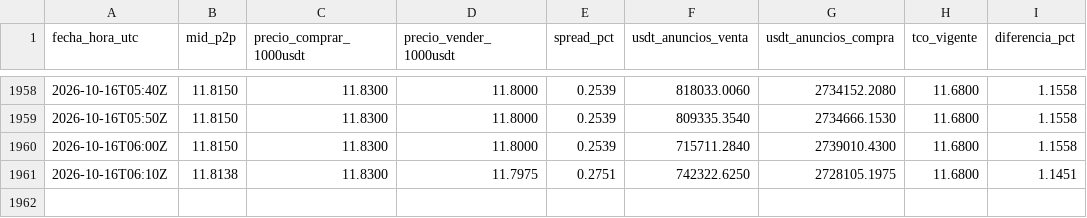
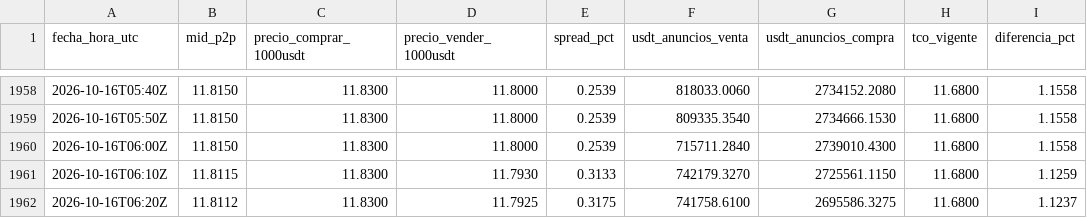
Before and after one commit to bvillag/observatorio-bobusd, a CSV file: data/csv/p2p.csv, drawn as a sheet; only a part is shown, gaps mark what is left out.

```diff
--- a/data/csv/p2p.csv
+++ b/data/csv/p2p.csv
@@ -1960,2 +1960,3 @@ fecha_hora_utc,mid_p2p,precio_comprar_1000usdt,precio_vender_1000usdt,spread_pct
 2026-10-16T06:00Z,11.8150,11.8300,11.8000,0.2539,715711.2840,2739010.4300,11.6800,1.1558
-2026-10-16T06:10Z,11.8138,11.8300,11.7975,0.2751,742322.6250,2728105.1975,11.6800,1.1451
+2026-10-16T06:10Z,11.8115,11.8300,11.7930,0.3133,742179.3270,2725561.1150,11.6800,1.1259
+2026-10-16T06:20Z,11.8112,11.8300,11.7925,0.3175,741758.6100,2695586.3275,11.6800,1.1237
```
Also changed, not shown: data/csv/p2p_2026-10-16.csv, 2 other files.
